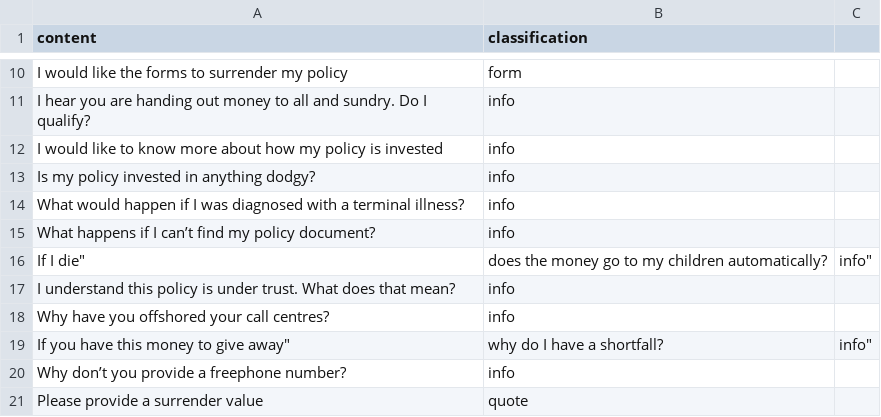
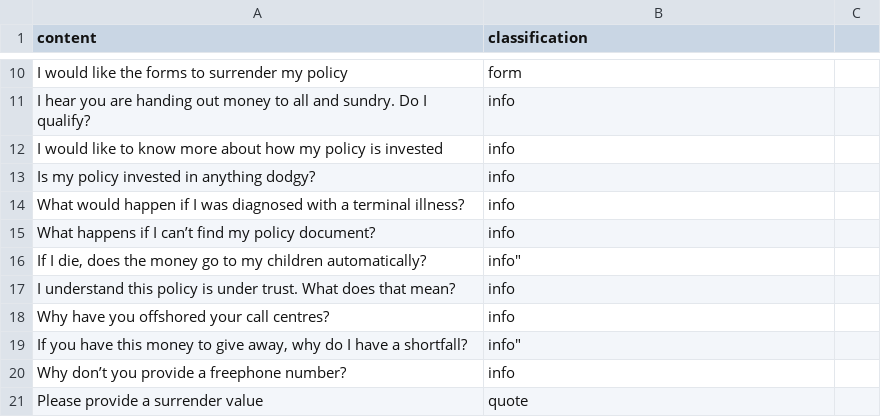
Before and after one commit to matthewbdaly/letter-classifier, a CSV file: data/letters.csv, drawn as a sheet; only a part is shown, gaps mark what is left out; removed rows and columns are numbered as before the commit, all else as after; the diff names each change by its address in the sheet, - before the commit and + after, or states it on an @@ line.

Commit message:
Fixed some issues with the dataset

```diff
--- a/data/letters.csv
+++ b/data/letters.csv
-row 16: If I die" | does the money go to my children automatically? | info"
+row 16: If I die, does the money go to my children automatically? | info"
-row 19: If you have this money to give away" | why do I have a shortfall? | info"
+row 19: If you have this money to give away, why do I have a shortfall? | info"
```
